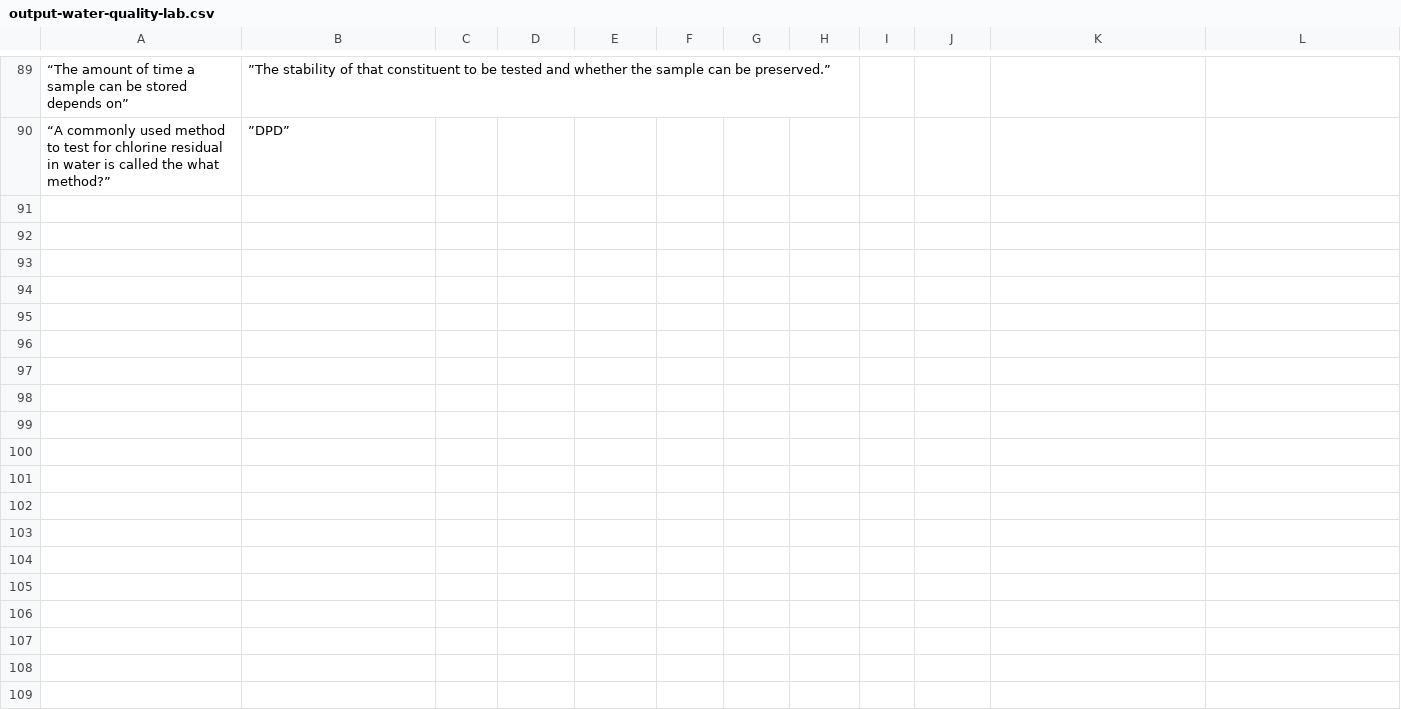
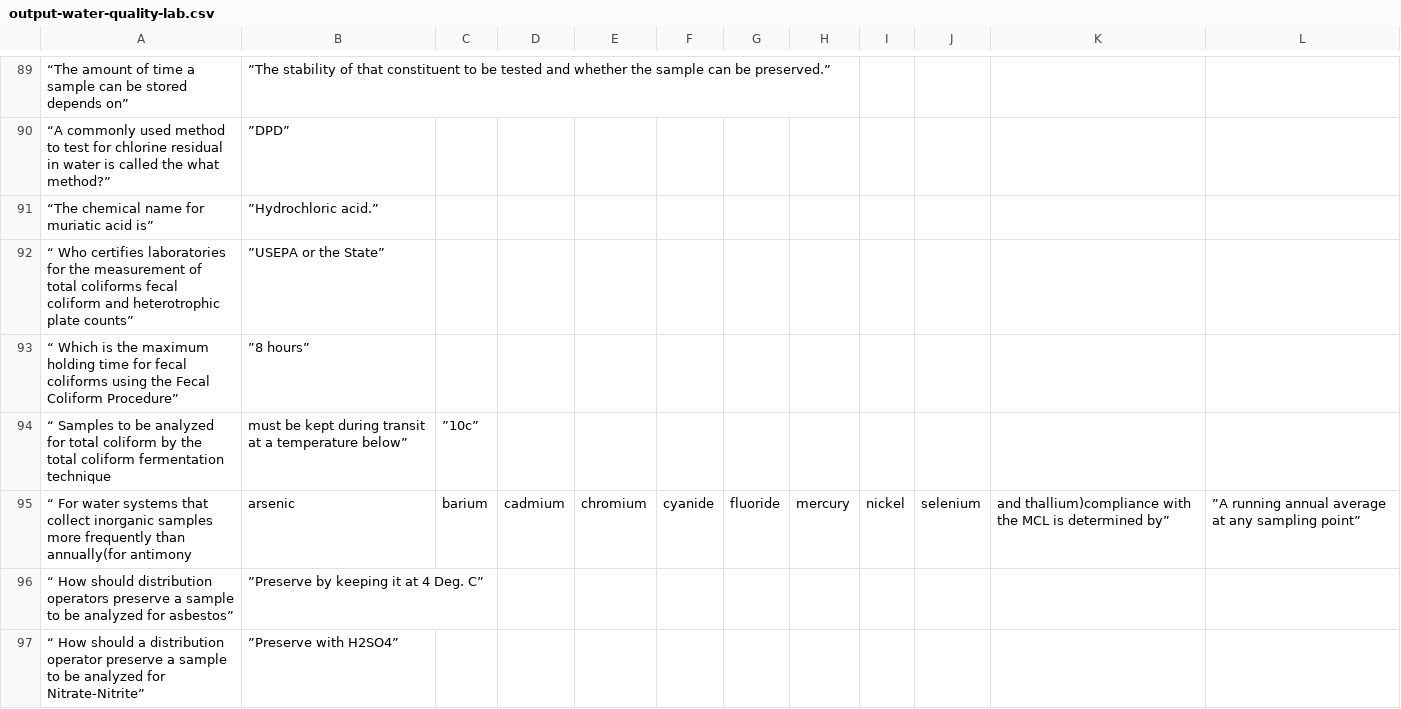
Before and after one commit to sbasrai/sbasrai.github.io, a CSV file: FlashCards4/output-water-quality-lab.csv, drawn as a sheet; only a part is shown, gaps mark what is left out; the diff covers the shown part only; the diff names each change by its address in the sheet, - before the commit and + after, or states it on an @@ line.

Commit message:
Update

```diff
--- a/FlashCards4/output-water-quality-lab.csv
+++ b/FlashCards4/output-water-quality-lab.csv
+row 91: “The chemical name for muriatic acid is” | ”Hydrochloric acid.”
+row 92: “ Who certifies laboratories for the measurement of total coliforms fecal coliform and heterotrophic plate counts” | ”USEPA or the State”
+row 93: “ Which is the maximum holding time for fecal coliforms using the Fecal Coliform Procedure” | ”8 hours”
+row 94: “ Samples to be analyzed for total coliform by the total coliform fermentation technique | must be kept during transit at a temperature below” | ”10c”
+row 95: “ For water systems that collect inorganic samples more frequently than annually(for antimony | arsenic | barium | cadmium | chromium | cyanide | fluoride | mercury | nickel | selenium | and thallium)compliance with the MCL is determined by” | ”A running annual average at any sampling point”
+row 96: “ How should distribution operators preserve a sample to be analyzed for asbestos” | ”Preserve by keeping it at 4 Deg. C”
+row 97: “ How should a distribution operator preserve a sample to be analyzed for Nitrate-Nitrite” | ”Preserve with H2SO4”
```
Also changed, not shown: 6 added rows elsewhere in this file.
